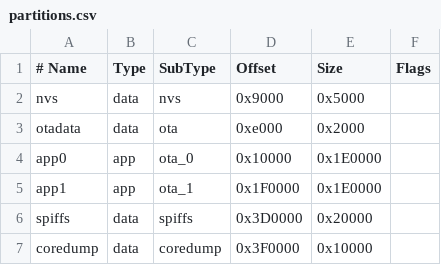
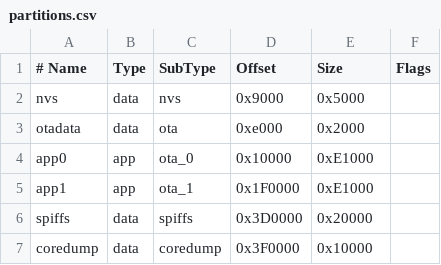
Before and after one commit to mp2720/vedruino, a CSV file: partitions.csv, drawn as a sheet.

Commit message:
upd partitions + added doc

```diff
--- a/partitions.csv
+++ b/partitions.csv
@@ -3,4 +3,4 @@ nvs,      data, nvs,     0x9000,  0x5000,
 otadata,  data, ota,     0xe000,  0x2000,
-app0,     app,  ota_0,   0x10000, 0x1E0000,
-app1,     app,  ota_1,   0x1F0000,0x1E0000,
+app0,     app,  ota_0,   0x10000, 0xE1000,
+app1,     app,  ota_1,   0x1F0000,0xE1000,
 spiffs,   data, spiffs,  0x3D0000,0x20000,
```
Also changed, not shown: 1 other file.
